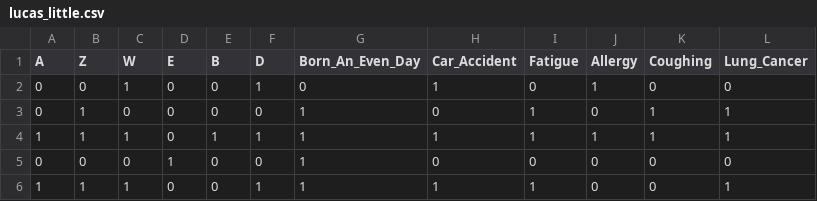
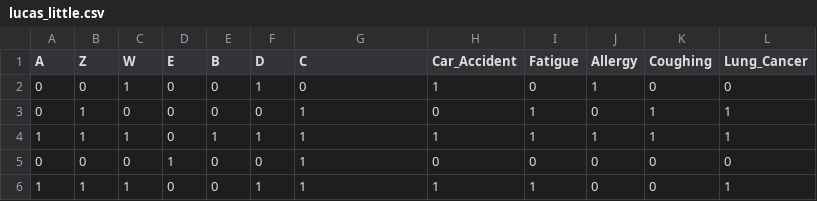
Before and after one commit to vicbeldo98/causaInf, a CSV file: LUCAS-EXAMPLE/lucas_little.csv, drawn as a sheet; only a part is shown.

```diff
--- a/LUCAS-EXAMPLE/lucas_little.csv
+++ b/LUCAS-EXAMPLE/lucas_little.csv
@@ -1,2 +1,2 @@
-A,Z,W,E,B,D,Born_An_Even_Day,Car_Accident,Fatigue,Allergy,Coughing,Lung_Cancer
+A,Z,W,E,B,D,C,Car_Accident,Fatigue,Allergy,Coughing,Lung_Cancer
 0,0,1,0,0,1,0,1,0,1,0,0
```
Also changed, not shown: LUCAS-EXAMPLE/lucas.csv, 6 other files.
